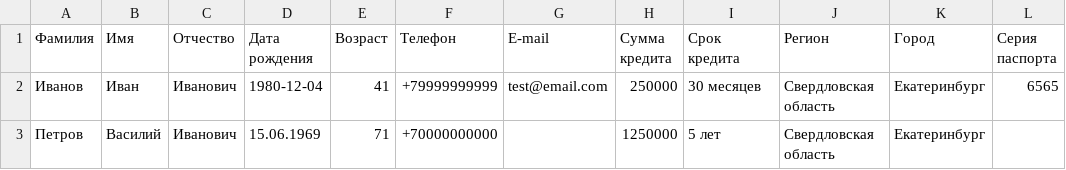
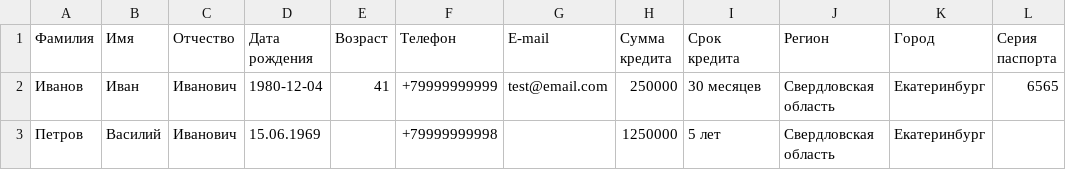
Before and after one commit to AxelPAL/exbico-leads-uploader, a CSV file: leads.csv, drawn as a sheet; only a part is shown; the diff names each change by its address in the sheet, - before the commit and + after, or states it on an @@ line.

```diff
--- a/leads.csv
+++ b/leads.csv
-E3 (Возраст): 71
+E3 (Возраст): (empty)
-F3 (Телефон): +70000000000
+F3 (Телефон): +79999999998
```
Also changed, not shown: 1 other file.
